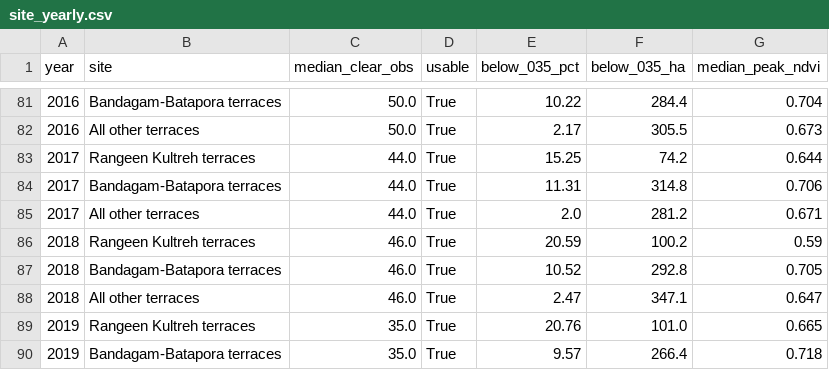
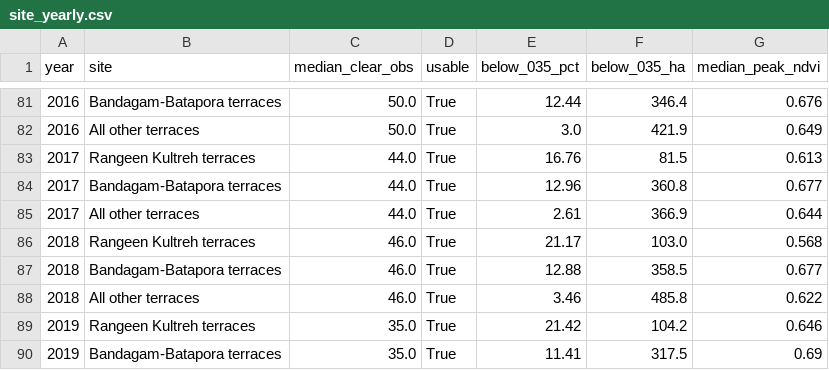
Before and after one commit to sakshimaske303-commits/STOLEN_STRATA, a CSV file: dashboard/map_data/site_yearly.csv, drawn as a sheet; only a part is shown, gaps mark what is left out; the diff covers the shown part only.

```diff
--- a/dashboard/map_data/site_yearly.csv
+++ b/dashboard/map_data/site_yearly.csv
@@ -81,10 +81,10 @@ year,site,median_clear_obs,usable,below_035_pct,below_035_ha,median_peak_ndvi
-2016,Bandagam-Batapora terraces,50.0,True,10.22,284.4,0.704
-2016,All other terraces,50.0,True,2.17,305.5,0.673
-2017,Rangeen Kultreh terraces,44.0,True,15.25,74.2,0.644
-2017,Bandagam-Batapora terraces,44.0,True,11.31,314.8,0.706
-2017,All other terraces,44.0,True,2.0,281.2,0.671
-2018,Rangeen Kultreh terraces,46.0,True,20.59,100.2,0.59
-2018,Bandagam-Batapora terraces,46.0,True,10.52,292.8,0.705
-2018,All other terraces,46.0,True,2.47,347.1,0.647
-2019,Rangeen Kultreh terraces,35.0,True,20.76,101.0,0.665
-2019,Bandagam-Batapora terraces,35.0,True,9.57,266.4,0.718
+2016,Bandagam-Batapora terraces,50.0,True,12.44,346.4,0.676
+2016,All other terraces,50.0,True,3.0,421.9,0.649
+2017,Rangeen Kultreh terraces,44.0,True,16.76,81.5,0.613
+2017,Bandagam-Batapora terraces,44.0,True,12.96,360.8,0.677
+2017,All other terraces,44.0,True,2.61,366.9,0.644
+2018,Rangeen Kultreh terraces,46.0,True,21.17,103.0,0.568
+2018,Bandagam-Batapora terraces,46.0,True,12.88,358.5,0.677
+2018,All other terraces,46.0,True,3.46,485.8,0.622
+2019,Rangeen Kultreh terraces,35.0,True,21.42,104.2,0.646
+2019,Bandagam-Batapora terraces,35.0,True,11.41,317.5,0.69
```
Also changed, not shown: 87 edited cells elsewhere in this file, dashboard/map_data/block_yearly.csv, v2_redesign/west_extension/long_series_drop_test.csv, 17 other files.
